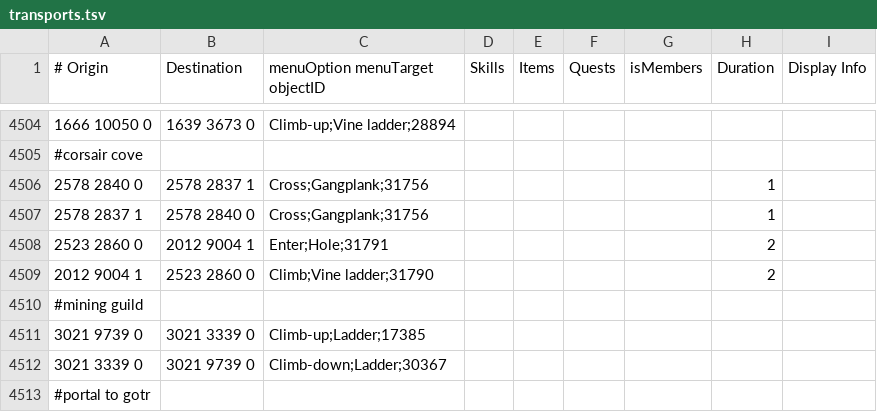
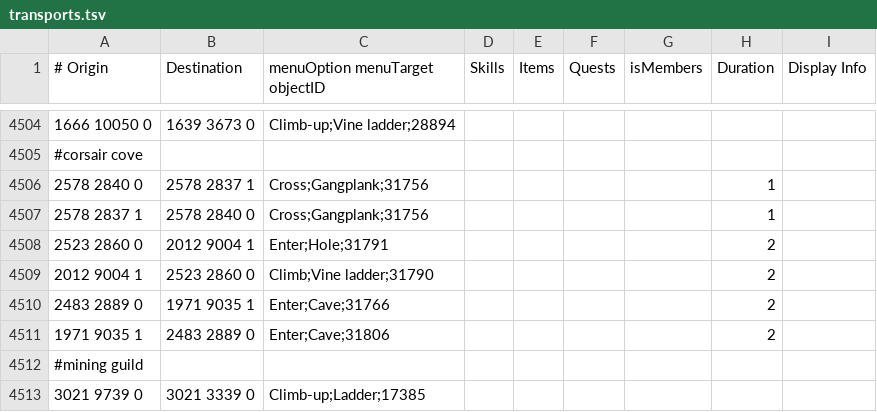
Before and after one commit to NewGenEng/Microbot, a TSV file: runelite-client/src/main/resources/net/runelite/client/plugins/microbot/shortestpath/transports.tsv, drawn as a sheet; only a part is shown, gaps mark what is left out; the shorter side is filled out with more unchanged rows.

Commit message:
feat: add main entrance to corsair cove dungeon

```diff
--- a/runelite-client/src/main/resources/net/runelite/client/plugins/microbot/shortestpath/transports.tsv
+++ b/runelite-client/src/main/resources/net/runelite/client/plugins/microbot/shortestpath/transports.tsv
@@ -4509,2 +4509,4 @@
 2012 9004 1	2523 2860 0	Climb;Vine ladder;31790					2	
+2483 2889 0	1971 9035 1	Enter;Cave;31766					2	
+1971 9035 1	2483 2889 0	Enter;Cave;31806					2	
 #mining guild								
```
